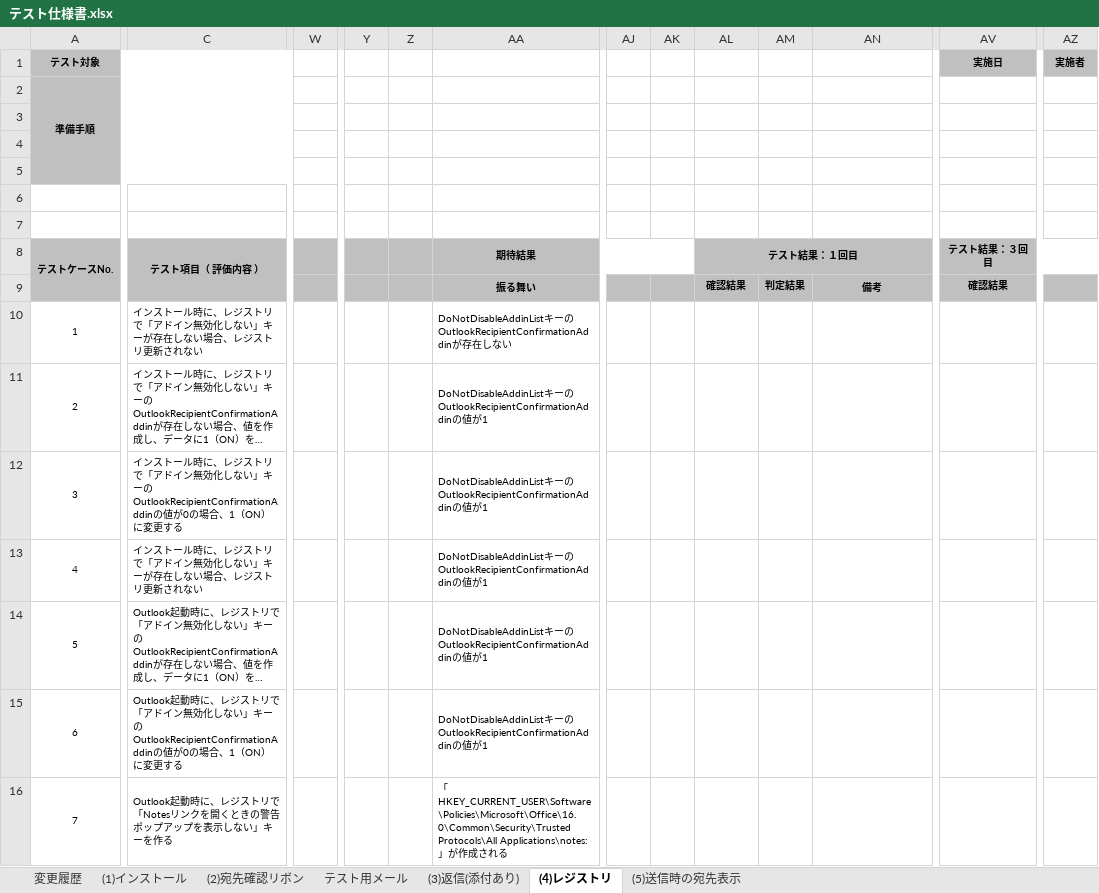
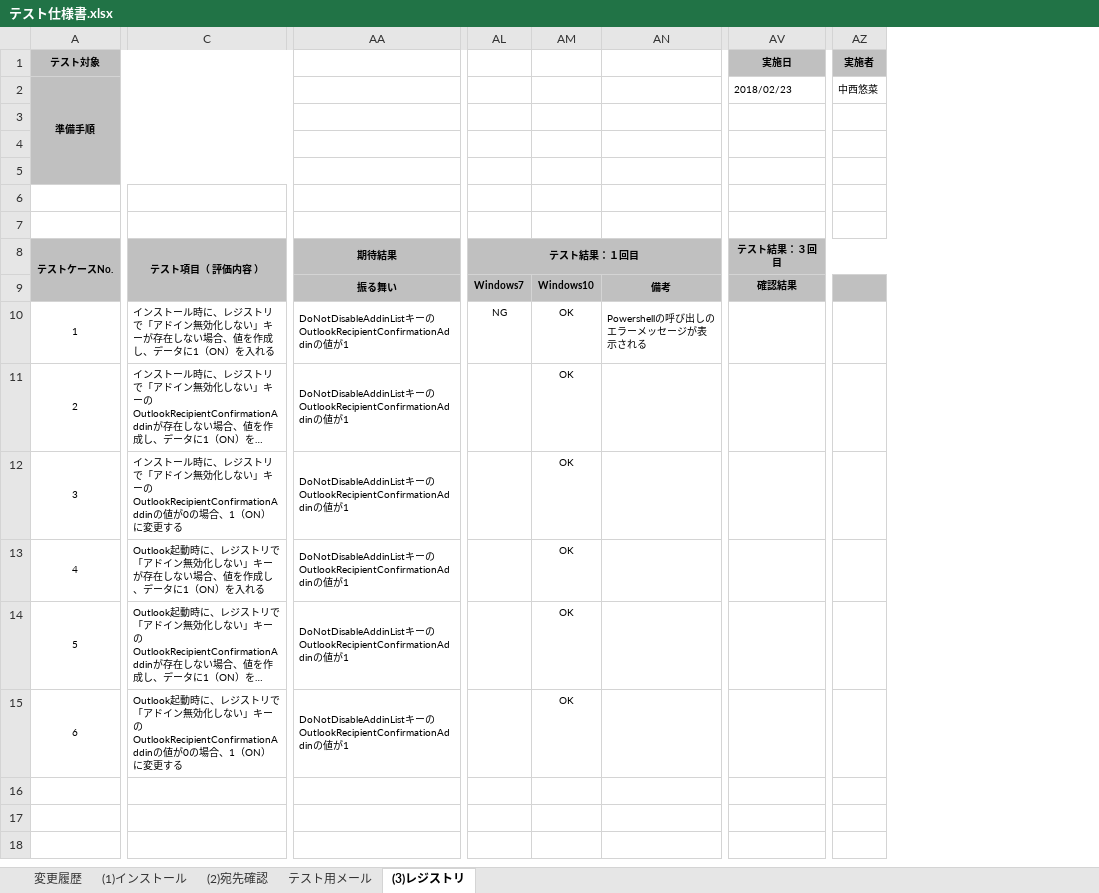
Before and after one commit to ykinoshi1015/OutlookRecipientConfirmationAddin, an Excel workbook: document/テスト仕様書.xlsx, sheet (3)レジストリ, drawn as a sheet; only a part is shown, gaps mark what is left out; long unchanged cells end in …; values as stored, in another font and other column widths than the file's, no borders; removed rows and columns are numbered as before the commit, all else as after; rows hold the shown columns only; the diff covers the shown part only; the diff names each change by its address in the sheet, - before the commit and + after, or states it on an @@ line.

Commit message:
レジストリのテストケース修正

```diff
--- a/document/テスト仕様書.xlsx (sheet (3)レジストリ)
+++ b/document/テスト仕様書.xlsx (sheet (3)レジストリ)
-sheet tab: (2)宛先確認リボン
+sheet tab: (2)宛先確認
-sheet tab: (4)レジストリ
+sheet tab: (3)レジストリ
-sheet tab: (3)返信(添付あり)
-sheet tab: (5)送信時の宛先表示
@@ column W hidden, empty @@
@@ column Y hidden, empty @@
@@ column Z hidden, empty @@
@@ column AJ hidden, empty @@
@@ column AK hidden, empty @@
-column AM, row 9: 判定結果
+column AM, rows 9-15: Windows10 | OK | OK | OK | OK | OK | OK
-AV2 (実施日): (empty)
+AV2 (実施日): 2018/02/23
-AZ2 (実施者): (empty)
+AZ2 (実施者): 中西悠菜
-AL9: 確認結果
+AL9: Windows7
-C10: …い場合、レジストリ更新されない
+C10: …い場合、値を作成し、データに1（ON）を入れる
-AA10: …のOutlookRecipientConfirmationAddinが存在しない
+AA10: …のOutlookRecipientConfirmationAddinの値が1
-AL10: (empty)
+AL10: NG
-AN10: (empty)
+AN10: Powershellの呼び出しのエラーメッセージが表示される
-C13: インストール時に、レジストリで「アドイン無効化しない」キーが存在しない場合、レジストリ更新されない
+C13: Outlook起動時に、レジストリで「アドイン無効化しない」キーが存在しない場合、値を作成し、データに1（ON）を入れる
-row 16: 7 | Outlook起動時に、レジストリで「Notesリンクを開くときの警告ポップアップを表示しない」キーを作る |  |  |  | 「HKEY_CURRENT_USER\Software\Policies\Microsoft\Office\16.0\Common\Security\Trusted Protocols\All Applications\notes:」が作成される
```
Also changed, not shown: 1 removed column elsewhere in this sheet, sheet (2)宛先確認, sheet 変更履歴, sheet (1)インストール, 7 other files.
